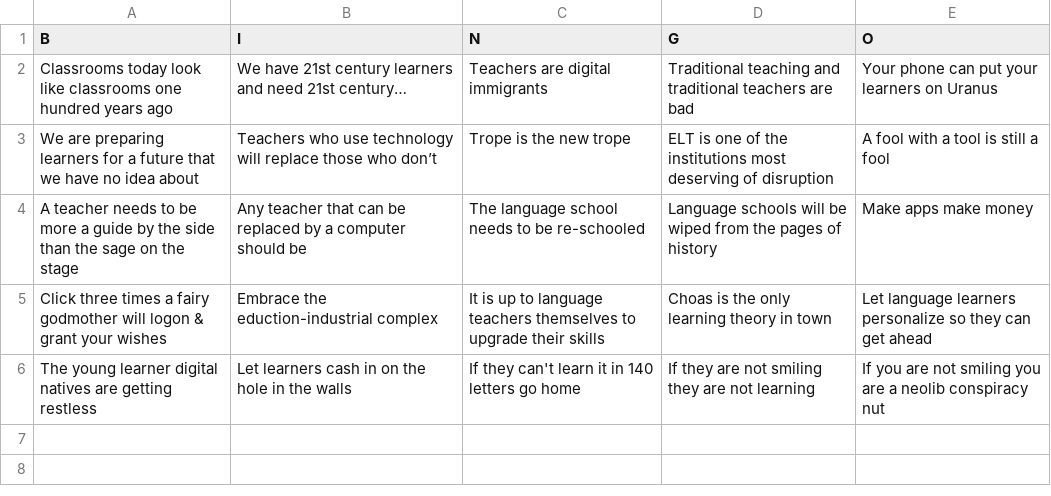
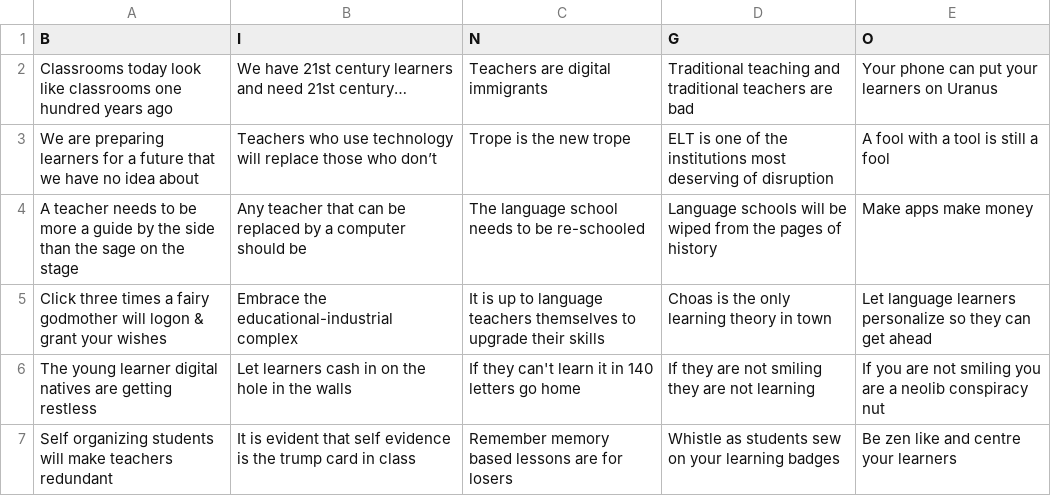
Before and after one commit to muranava/bingo, a CSV file: live_files/data/bingo.csv, drawn as a sheet.

Commit message:
Update bingo.csv

```diff
--- a/live_files/data/bingo.csv
+++ b/live_files/data/bingo.csv
@@ -4,3 +4,4 @@ We are preparing learners for a future that we have no idea about,Teachers who u
 A teacher needs to be more a guide by the side than the sage on the stage,Any teacher that can be replaced by a computer should be,The language school needs to be re-schooled,Language schools will be wiped from the pages of history,Make apps make money
-Click three times a fairy godmother will logon & grant your wishes,Embrace the eduction-industrial complex,It is up to language teachers themselves to upgrade their skills,Choas is the only learning theory in town,Let language learners personalize so they can get ahead
+Click three times a fairy godmother will logon & grant your wishes,Embrace the educational-industrial complex,It is up to language teachers themselves to upgrade their skills,Choas is the only learning theory in town,Let language learners personalize so they can get ahead
 The young learner digital natives are getting restless,Let learners cash in on the hole in the walls,If they can't learn it in 140 letters go home,If they are not smiling they are not learning, If you are not smiling you are a neolib conspiracy nut
+Self organizing students will make teachers redundant,It is evident that self evidence is the trump card in class,Remember memory based lessons are for losers,Whistle as students sew on your learning badges,Be zen like and centre your learners
```
